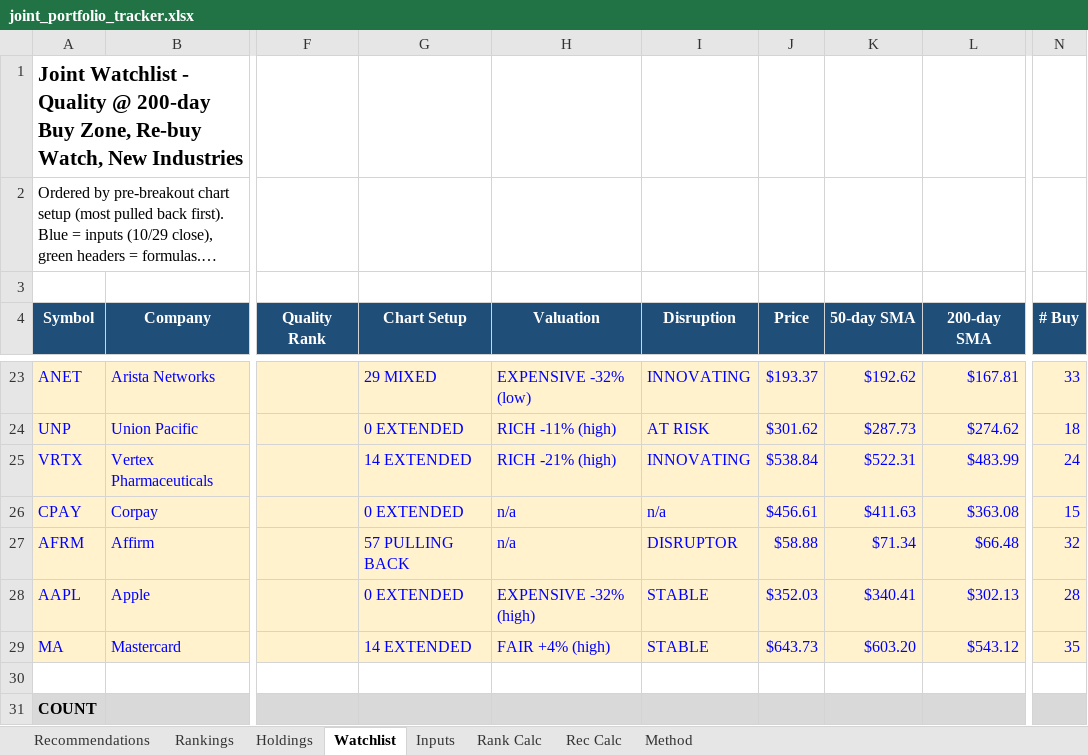
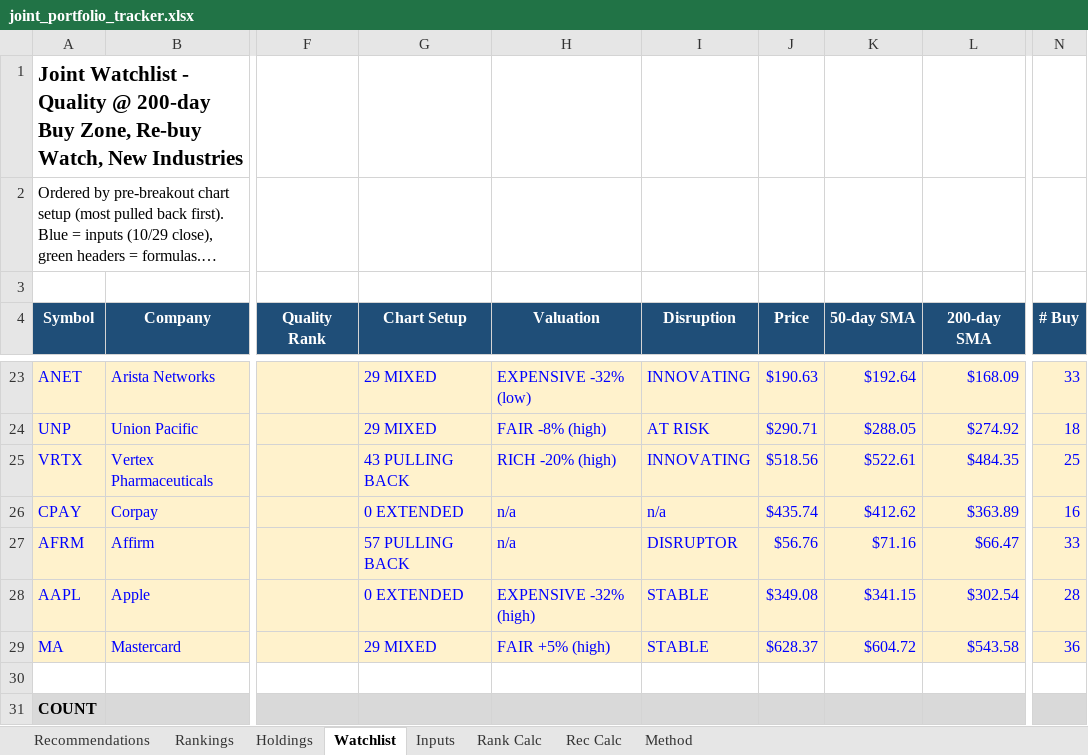
Before and after one commit to Bart-AIG/stock-autopilot, an Excel workbook: joint_portfolio_tracker.xlsx, sheet Watchlist, drawn as a sheet; only a part is shown, gaps mark what is left out; long unchanged cells end in …; values as stored, in another font and other column widths than the file's, no borders; conditional formats not drawn; the diff covers the shown part only; the diff names each change by its address in the sheet, - before the commit and + after, or states it on an @@ line.

```diff
--- a/joint_portfolio_tracker.xlsx (sheet Watchlist)
+++ b/joint_portfolio_tracker.xlsx (sheet Watchlist)
-J23 (Price): $193.37
+J23 (Price): $190.63
-K23 (50-day SMA): $192.62
+K23 (50-day SMA): $192.64
-L23 (200-day SMA): $167.81
+L23 (200-day SMA): $168.09
-G24 (Chart Setup): 0 EXTENDED
+G24 (Chart Setup): 29 MIXED
-H24 (Valuation): RICH -11% (high)
+H24 (Valuation): FAIR -8% (high)
-J24 (Price): $301.62
+J24 (Price): $290.71
-K24 (50-day SMA): $287.73
+K24 (50-day SMA): $288.05
-L24 (200-day SMA): $274.62
+L24 (200-day SMA): $274.92
-G25 (Chart Setup): 14 EXTENDED
+G25 (Chart Setup): 43 PULLING BACK
-H25 (Valuation): RICH -21% (high)
+H25 (Valuation): RICH -20% (high)
-J25 (Price): $538.84
+J25 (Price): $518.56
-K25 (50-day SMA): $522.31
+K25 (50-day SMA): $522.61
-L25 (200-day SMA): $483.99
+L25 (200-day SMA): $484.35
-N25 (# Buy): 24
+N25 (# Buy): 25
-J26 (Price): $456.61
+J26 (Price): $435.74
-K26 (50-day SMA): $411.63
+K26 (50-day SMA): $412.62
-L26 (200-day SMA): $363.08
+L26 (200-day SMA): $363.89
-N26 (# Buy): 15
+N26 (# Buy): 16
-J27 (Price): $58.88
+J27 (Price): $56.76
-K27 (50-day SMA): $71.34
+K27 (50-day SMA): $71.16
-L27 (200-day SMA): $66.48
+L27 (200-day SMA): $66.47
-N27 (# Buy): 32
+N27 (# Buy): 33
-J28 (Price): $352.03
+J28 (Price): $349.08
-K28 (50-day SMA): $340.41
+K28 (50-day SMA): $341.15
-L28 (200-day SMA): $302.13
+L28 (200-day SMA): $302.54
-G29 (Chart Setup): 14 EXTENDED
+G29 (Chart Setup): 29 MIXED
-H29 (Valuation): FAIR +4% (high)
+H29 (Valuation): FAIR +5% (high)
-J29 (Price): $643.73
+J29 (Price): $628.37
-K29 (50-day SMA): $603.20
+K29 (50-day SMA): $604.72
-L29 (200-day SMA): $543.12
+L29 (200-day SMA): $543.58
-N29 (# Buy): 35
+N29 (# Buy): 36
```
Also changed, not shown: 6 added rows, 6 removed rows and 149 edited cells elsewhere in this sheet, sheet Rank Calc, sheet Holdings, sheet Rec Calc, sheet Inputs, 8 other files.
